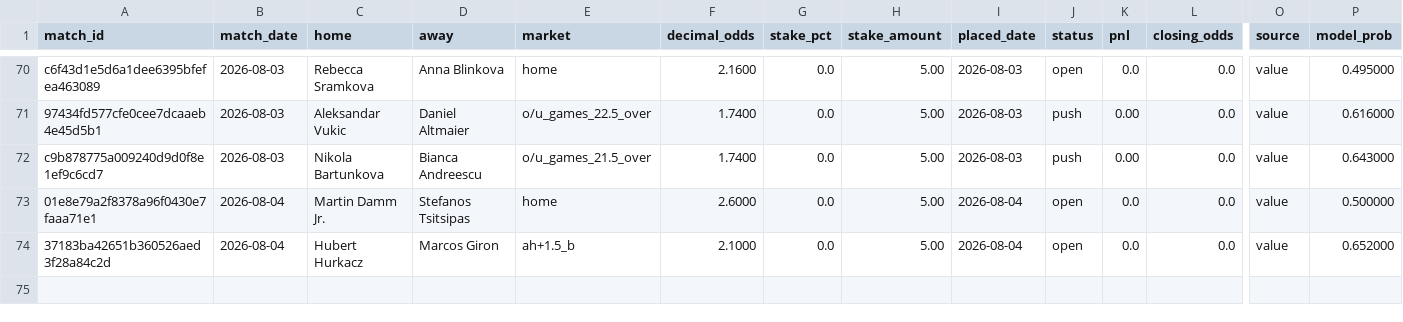
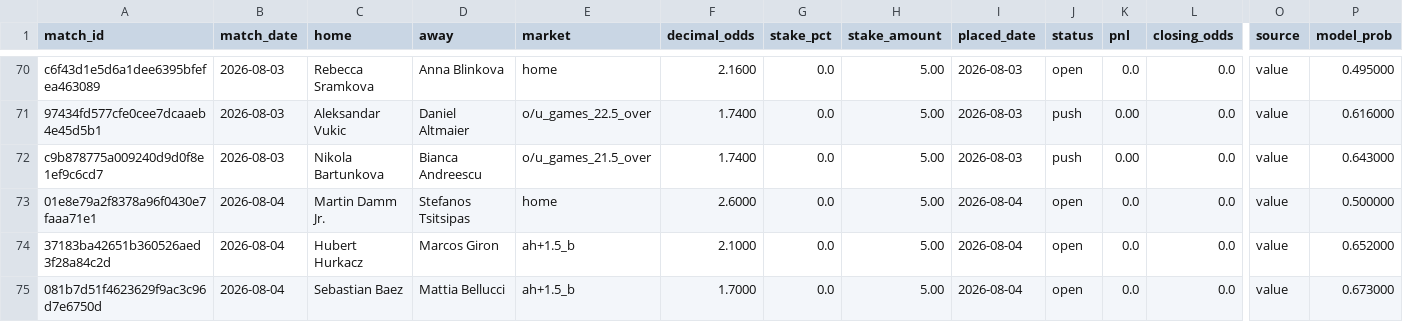
Before and after one commit to Philip3006/sportsbrain, a CSV file: results/ledger_philip.csv, drawn as a sheet; only a part is shown, gaps mark what is left out; rows hold the shown columns only; the diff names each change by its address in the sheet, - before the commit and + after, or states it on an @@ line.

Commit message:
auto: ledger sync 1 bet(s)

```diff
--- a/results/ledger_philip.csv
+++ b/results/ledger_philip.csv
+row 75: 081b7d51f4623629f9ac3c96d7e6750d | 2026-08-04 | Sebastian Baez | Mattia Bellucci | ah+1.5_b | 1.7000 | 0.0 | 5.00 | 2026-08-04 | open | 0.0 | 0.0 | value | 0.673000
```
